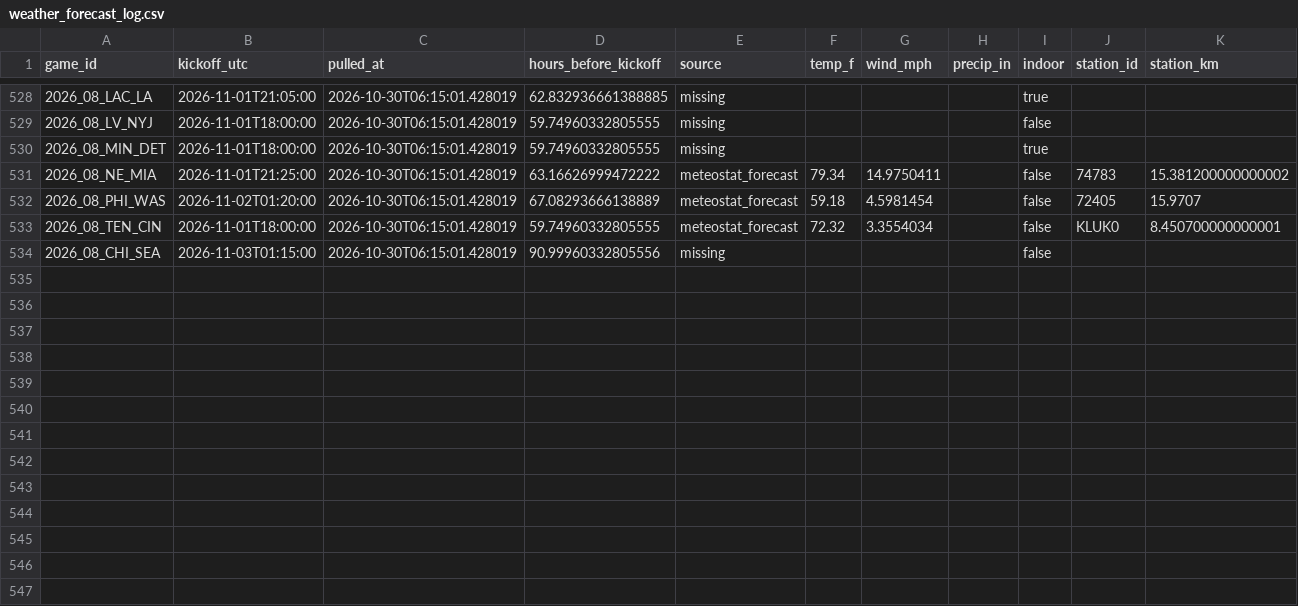
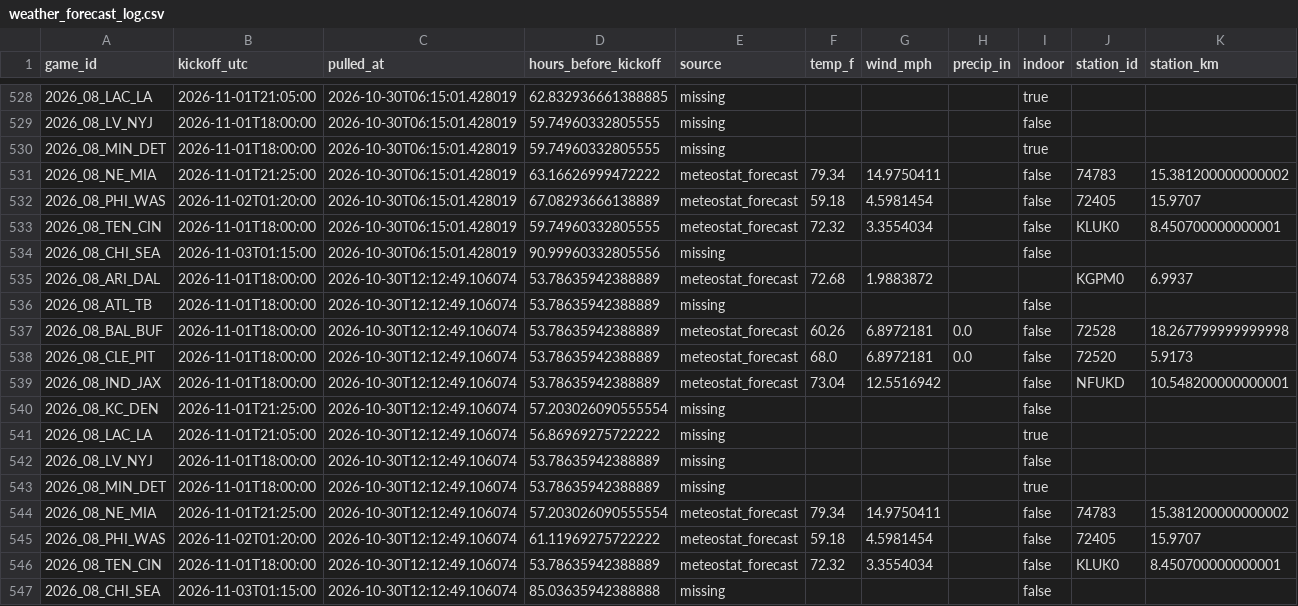
Before and after one commit to Lgulle1/Script-the-slate, a CSV file: records/weather_forecast_log.csv, drawn as a sheet; only a part is shown, gaps mark what is left out; the diff names each change by its address in the sheet, - before the commit and + after, or states it on an @@ line.

```diff
--- a/records/weather_forecast_log.csv
+++ b/records/weather_forecast_log.csv
+row 535: 2026_08_ARI_DAL | 2026-11-01T18:00:00 | 2026-10-30T12:12:49.106074 | 53.78635942388889 | meteostat_forecast | 72.68 | 1.9883872 |  |  | KGPM0 | 6.9937
+row 536: 2026_08_ATL_TB | 2026-11-01T18:00:00 | 2026-10-30T12:12:49.106074 | 53.78635942388889 | missing |  |  |  | false
+row 537: 2026_08_BAL_BUF | 2026-11-01T18:00:00 | 2026-10-30T12:12:49.106074 | 53.78635942388889 | meteostat_forecast | 60.26 | 6.8972181 | 0.0 | false | 72528 | 18.267799999999998
+row 538: 2026_08_CLE_PIT | 2026-11-01T18:00:00 | 2026-10-30T12:12:49.106074 | 53.78635942388889 | meteostat_forecast | 68.0 | 6.8972181 | 0.0 | false | 72520 | 5.9173
+row 539: 2026_08_IND_JAX | 2026-11-01T18:00:00 | 2026-10-30T12:12:49.106074 | 53.78635942388889 | meteostat_forecast | 73.04 | 12.5516942 |  | false | NFUKD | 10.548200000000001
+row 540: 2026_08_KC_DEN | 2026-11-01T21:25:00 | 2026-10-30T12:12:49.106074 | 57.203026090555554 | missing |  |  |  | false
+row 541: 2026_08_LAC_LA | 2026-11-01T21:05:00 | 2026-10-30T12:12:49.106074 | 56.86969275722222 | missing |  |  |  | true
+row 542: 2026_08_LV_NYJ | 2026-11-01T18:00:00 | 2026-10-30T12:12:49.106074 | 53.78635942388889 | missing |  |  |  | false
+row 543: 2026_08_MIN_DET | 2026-11-01T18:00:00 | 2026-10-30T12:12:49.106074 | 53.78635942388889 | missing |  |  |  | true
+row 544: 2026_08_NE_MIA | 2026-11-01T21:25:00 | 2026-10-30T12:12:49.106074 | 57.203026090555554 | meteostat_forecast | 79.34 | 14.9750411 |  | false | 74783 | 15.381200000000002
+row 545: 2026_08_PHI_WAS | 2026-11-02T01:20:00 | 2026-10-30T12:12:49.106074 | 61.11969275722222 | meteostat_forecast | 59.18 | 4.5981454 |  | false | 72405 | 15.9707
+row 546: 2026_08_TEN_CIN | 2026-11-01T18:00:00 | 2026-10-30T12:12:49.106074 | 53.78635942388889 | meteostat_forecast | 72.32 | 3.3554034 |  | false | KLUK0 | 8.450700000000001
+row 547: 2026_08_CHI_SEA | 2026-11-03T01:15:00 | 2026-10-30T12:12:49.106074 | 85.03635942388888 | missing |  |  |  | false
```
